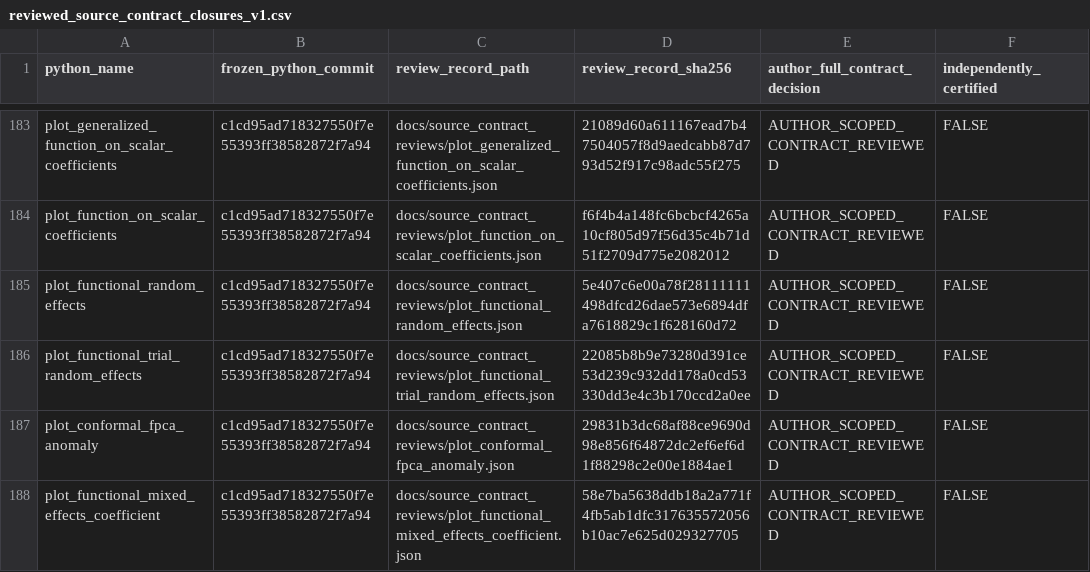
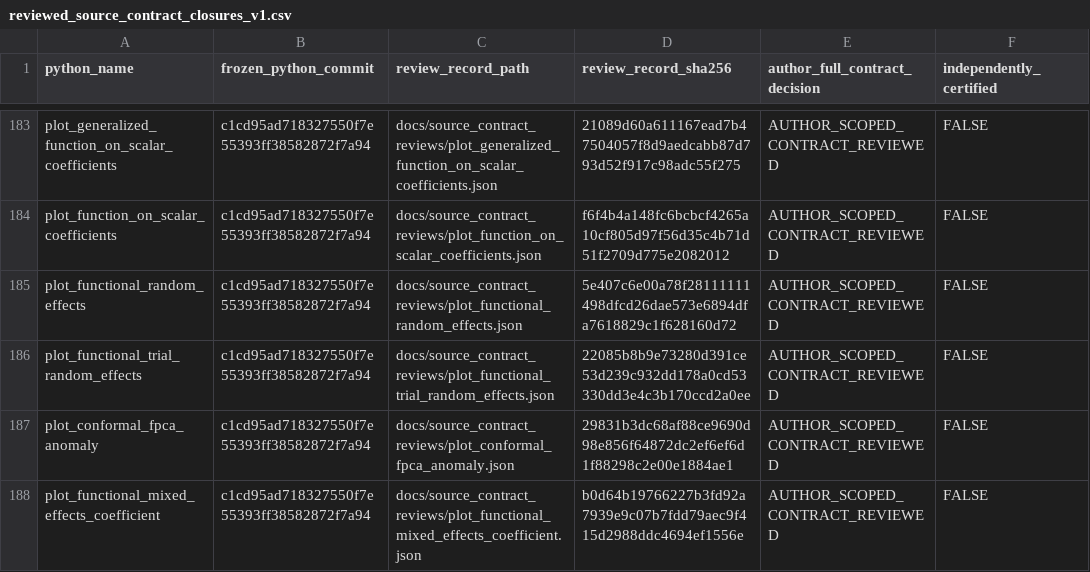
Before and after one commit to stefanosbalaskas/eyetrajectories, a CSV file: inst/extdata/reviewed_source_contract_closures_v1.csv, drawn as a sheet; only a part is shown, gaps mark what is left out.

Commit message:
audit: pin 497/508 registry to native simultaneous bootstrap band test evidence

```diff
--- a/inst/extdata/reviewed_source_contract_closures_v1.csv
+++ b/inst/extdata/reviewed_source_contract_closures_v1.csv
@@ -187,2 +187,2 @@ plot_functional_trial_random_effects,c1cd95ad718327550f7e55393ff38582872f7a94,do
 plot_conformal_fpca_anomaly,c1cd95ad718327550f7e55393ff38582872f7a94,docs/source_contract_reviews/plot_conformal_fpca_anomaly.json,29831b3dc68af88ce9690d98e856f64872dc2ef6ef6d1f88298c2e00e1884ae1,AUTHOR_SCOPED_CONTRACT_REVIEWED,FALSE
-plot_functional_mixed_effects_coefficient,c1cd95ad718327550f7e55393ff38582872f7a94,docs/source_contract_reviews/plot_functional_mixed_effects_coefficient.json,58e7ba5638ddb18a2a771f4fb5ab1dfc317635572056b10ac7e625d029327705,AUTHOR_SCOPED_CONTRACT_REVIEWED,FALSE
+plot_functional_mixed_effects_coefficient,c1cd95ad718327550f7e55393ff38582872f7a94,docs/source_contract_reviews/plot_functional_mixed_effects_coefficient.json,b0d64b19766227b3fd92a7939e9c07b7fdd79aec9f415d2988ddc4694ef1556e,AUTHOR_SCOPED_CONTRACT_REVIEWED,FALSE
```
